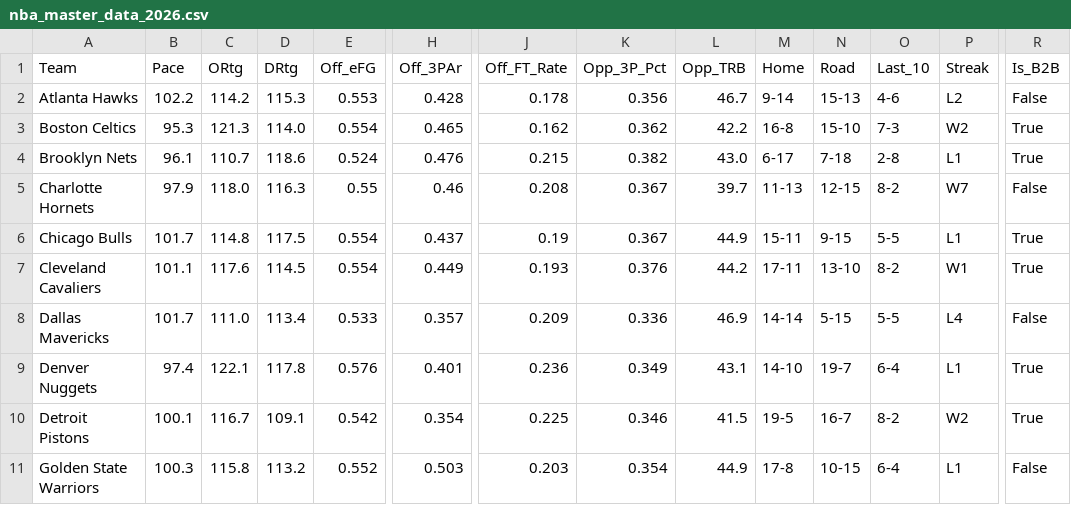
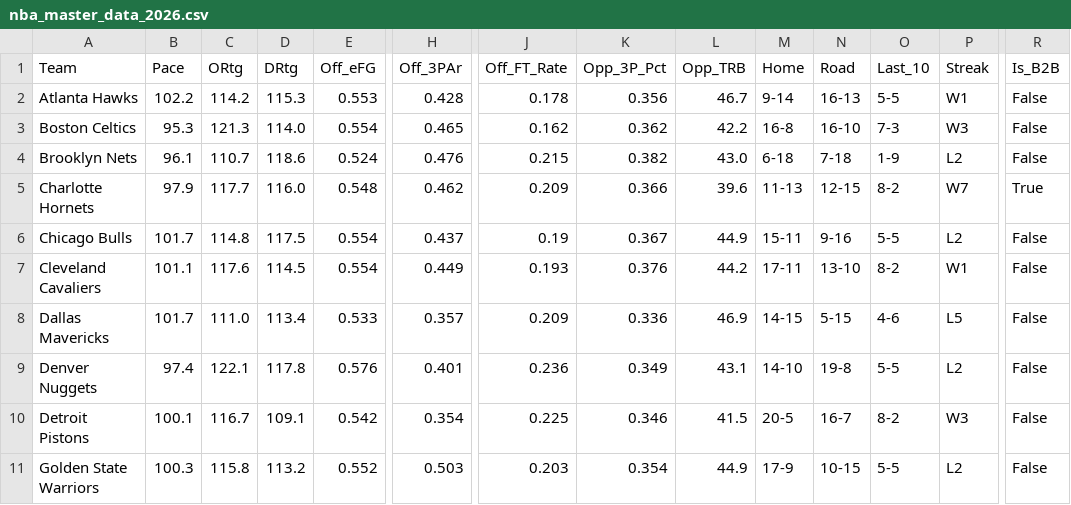
Before and after one commit to beratkahraman/NBA_Monte_Carlo, a CSV file: data/raw/nba_master_data_2026.csv, drawn as a sheet; only a part is shown, gaps mark what is left out; the diff covers the shown part only; the diff names each change by its address in the sheet, - before the commit and + after, or states it on an @@ line.

```diff
--- a/data/raw/nba_master_data_2026.csv
+++ b/data/raw/nba_master_data_2026.csv
-N2 (Road): 15-13
+N2 (Road): 16-13
-O2 (Last_10): 4-6
+O2 (Last_10): 5-5
-P2 (Streak): L2
+P2 (Streak): W1
-N3 (Road): 15-10
+N3 (Road): 16-10
-P3 (Streak): W2
+P3 (Streak): W3
-R3:R4 (Is_B2B): True
+R3:R4 (Is_B2B): False
-M4 (Home): 6-17
+M4 (Home): 6-18
-O4 (Last_10): 2-8
+O4 (Last_10): 1-9
-P4 (Streak): L1
+P4 (Streak): L2
-C5 (ORtg): 118.0
+C5 (ORtg): 117.7
-D5 (DRtg): 116.3
+D5 (DRtg): 116.0
-E5 (Off_eFG): 0.55
+E5 (Off_eFG): 0.548
-H5 (Off_3PAr): 0.46
+H5 (Off_3PAr): 0.462
-J5 (Off_FT_Rate): 0.208
+J5 (Off_FT_Rate): 0.209
-K5 (Opp_3P_Pct): 0.367
+K5 (Opp_3P_Pct): 0.366
-L5 (Opp_TRB): 39.7
+L5 (Opp_TRB): 39.6
-R5 (Is_B2B): False
+R5 (Is_B2B): True
-N6 (Road): 9-15
+N6 (Road): 9-16
-P6 (Streak): L1
+P6 (Streak): L2
-R6:R7 (Is_B2B): True
+R6:R7 (Is_B2B): False
-M8 (Home): 14-14
+M8 (Home): 14-15
-O8 (Last_10): 5-5
+O8 (Last_10): 4-6
-P8 (Streak): L4
+P8 (Streak): L5
-N9 (Road): 19-7
+N9 (Road): 19-8
-O9 (Last_10): 6-4
+O9 (Last_10): 5-5
-P9 (Streak): L1
+P9 (Streak): L2
-R9:R10 (Is_B2B): True
+R9:R10 (Is_B2B): False
-M10 (Home): 19-5
+M10 (Home): 20-5
-P10 (Streak): W2
+P10 (Streak): W3
-M11 (Home): 17-8
+M11 (Home): 17-9
-O11 (Last_10): 6-4
+O11 (Last_10): 5-5
-P11 (Streak): L1
+P11 (Streak): L2
```
Also changed, not shown: 109 edited cells elsewhere in this file.
